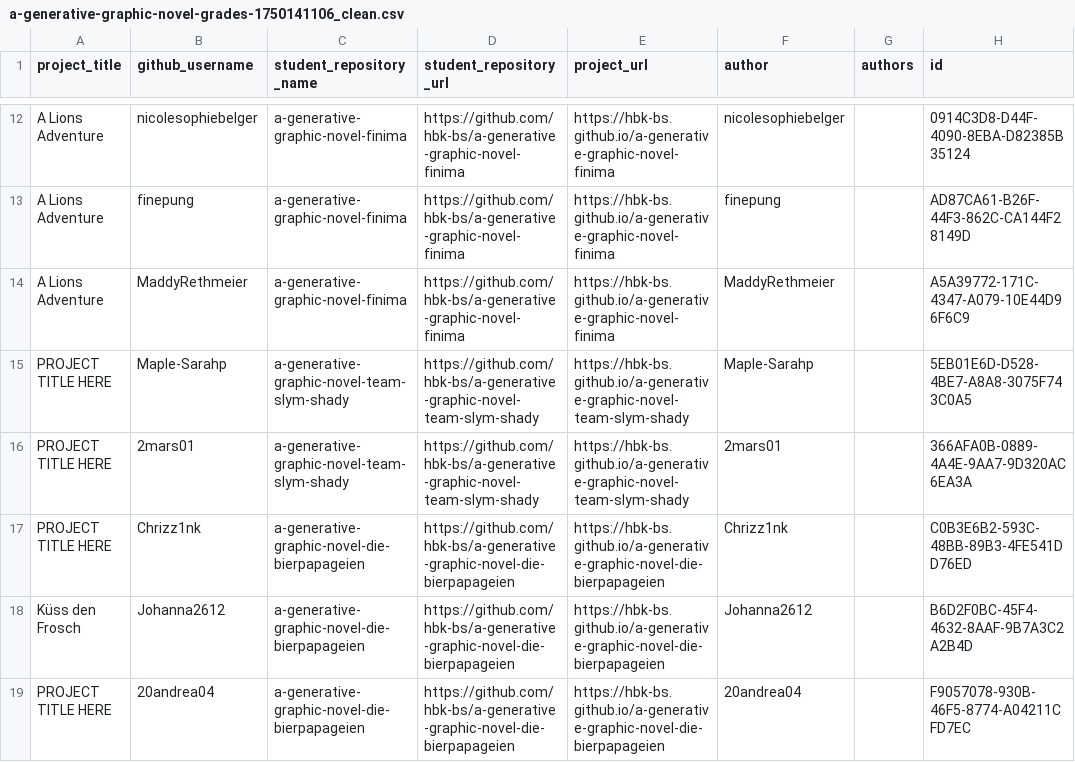
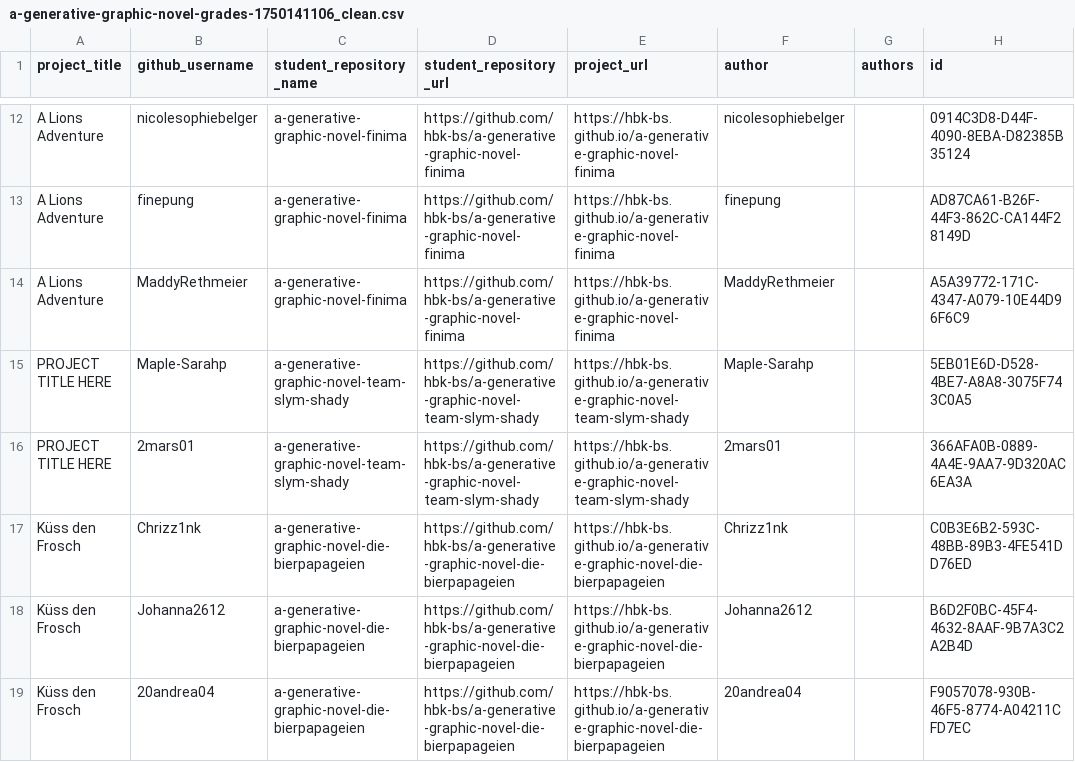
Before and after one commit to ivohartwig/rundgang2025, a CSV file: src/data/projects/a-generative-graphic-novel-grades-1750141106_clean.csv, drawn as a sheet; only a part is shown, gaps mark what is left out.

Commit message:
Update a-generative-graphic-novel-grades-1750141106_clean.csv

```diff
--- a/src/data/projects/a-generative-graphic-novel-grades-1750141106_clean.csv
+++ b/src/data/projects/a-generative-graphic-novel-grades-1750141106_clean.csv
@@ -16,4 +16,4 @@
 "PROJECT TITLE HERE","2mars01","a-generative-graphic-novel-team-slym-shady","https://github.com/hbk-bs/a-generative-graphic-novel-team-slym-shady","https://hbk-bs.github.io/a-generative-graphic-novel-team-slym-shady","2mars01",,"366AFA0B-0889-4A4E-9AA7-9D320AC6EA3A"
-"PROJECT TITLE HERE","Chrizz1nk","a-generative-graphic-novel-die-bierpapageien","https://github.com/hbk-bs/a-generative-graphic-novel-die-bierpapageien","https://hbk-bs.github.io/a-generative-graphic-novel-die-bierpapageien","Chrizz1nk",,"C0B3E6B2-593C-48BB-89B3-4FE541DD76ED"
+"Küss den Frosch","Chrizz1nk","a-generative-graphic-novel-die-bierpapageien","https://github.com/hbk-bs/a-generative-graphic-novel-die-bierpapageien","https://hbk-bs.github.io/a-generative-graphic-novel-die-bierpapageien","Chrizz1nk",,"C0B3E6B2-593C-48BB-89B3-4FE541DD76ED"
 "Küss den Frosch","Johanna2612","a-generative-graphic-novel-die-bierpapageien","https://github.com/hbk-bs/a-generative-graphic-novel-die-bierpapageien","https://hbk-bs.github.io/a-generative-graphic-novel-die-bierpapageien","Johanna2612",,"B6D2F0BC-45F4-4632-8AAF-9B7A3C2A2B4D"
-"PROJECT TITLE HERE","20andrea04","a-generative-graphic-novel-die-bierpapageien","https://github.com/hbk-bs/a-generative-graphic-novel-die-bierpapageien","https://hbk-bs.github.io/a-generative-graphic-novel-die-bierpapageien","20andrea04",,"F9057078-930B-46F5-8774-A04211CFD7EC"
+"Küss den Frosch","20andrea04","a-generative-graphic-novel-die-bierpapageien","https://github.com/hbk-bs/a-generative-graphic-novel-die-bierpapageien","https://hbk-bs.github.io/a-generative-graphic-novel-die-bierpapageien","20andrea04",,"F9057078-930B-46F5-8774-A04211CFD7EC"
```
